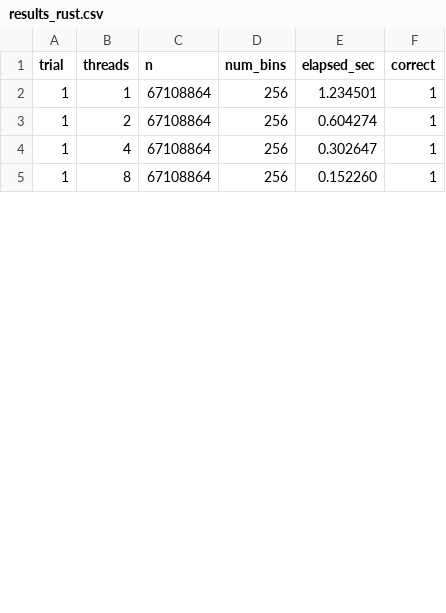
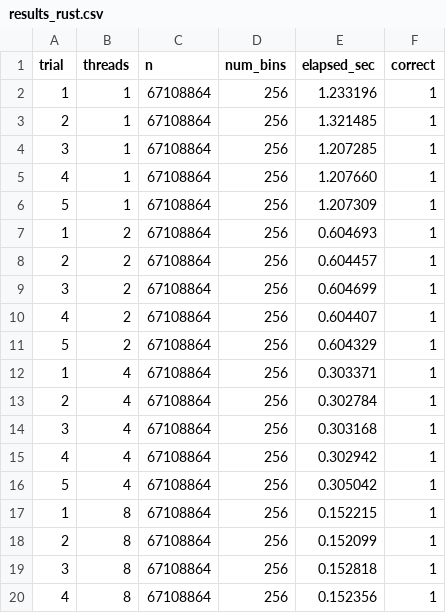
Before and after one commit to qwuqwuqwu/openmp_vs_rust, a CSV file: Benchmark3/results_rust.csv, drawn as a sheet; only a part is shown; the diff covers the shown part only.

Commit message:
mod: rust results for benchmark3 (5 trials this time)

```diff
--- a/Benchmark3/results_rust.csv
+++ b/Benchmark3/results_rust.csv
@@ -1,5 +1,20 @@
 trial,threads,n,num_bins,elapsed_sec,correct
-1,1,67108864,256,1.234501,1
-1,2,67108864,256,0.604274,1
-1,4,67108864,256,0.302647,1
-1,8,67108864,256,0.152260,1
+1,1,67108864,256,1.233196,1
+2,1,67108864,256,1.321485,1
+3,1,67108864,256,1.207285,1
+4,1,67108864,256,1.207660,1
+5,1,67108864,256,1.207309,1
+1,2,67108864,256,0.604693,1
+2,2,67108864,256,0.604457,1
+3,2,67108864,256,0.604699,1
+4,2,67108864,256,0.604407,1
+5,2,67108864,256,0.604329,1
+1,4,67108864,256,0.303371,1
+2,4,67108864,256,0.302784,1
+3,4,67108864,256,0.303168,1
+4,4,67108864,256,0.302942,1
+5,4,67108864,256,0.305042,1
+1,8,67108864,256,0.152215,1
+2,8,67108864,256,0.152099,1
+3,8,67108864,256,0.152818,1
+4,8,67108864,256,0.152356,1
```
Also changed, not shown: 13 added rows and 3 edited cells elsewhere in this file.
